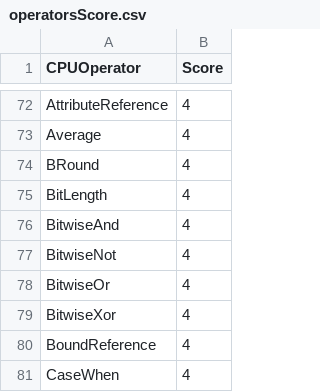
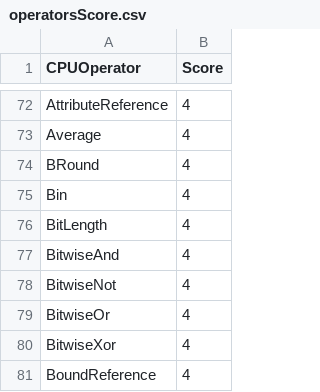
Before and after one commit to NVIDIA/spark-rapids, a CSV file: tools/generated_files/320/operatorsScore.csv, drawn as a sheet; only a part is shown, gaps mark what is left out; the shorter side is filled out with more unchanged rows.

```diff
--- a/tools/generated_files/320/operatorsScore.csv
+++ b/tools/generated_files/320/operatorsScore.csv
@@ -74,2 +74,3 @@ Average,4
 BRound,4
+Bin,4
 BitLength,4
```
Also changed, not shown: tools/generated_files/330/operatorsScore.csv, tools/generated_files/330/supportedExprs.csv, 8 other files.
